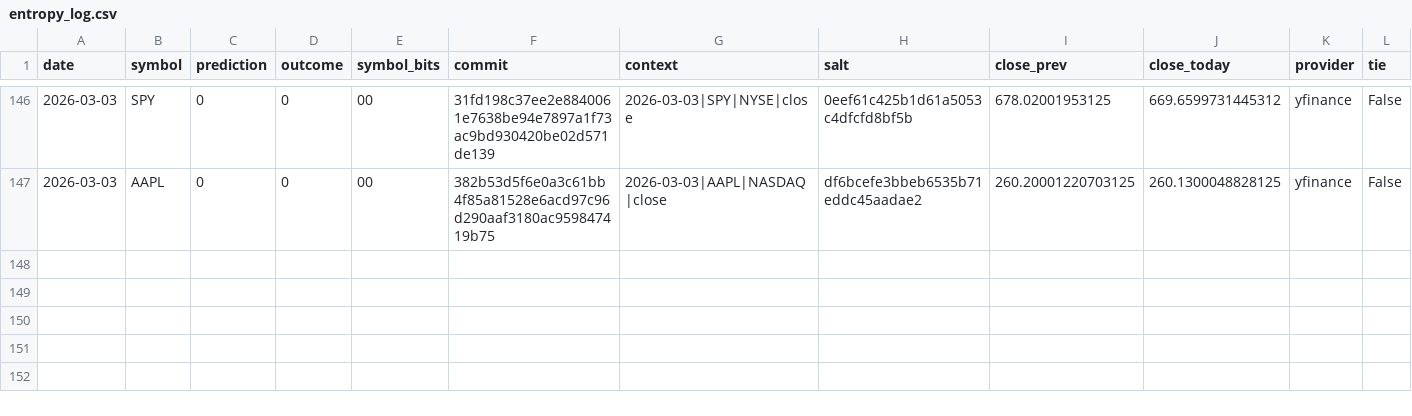
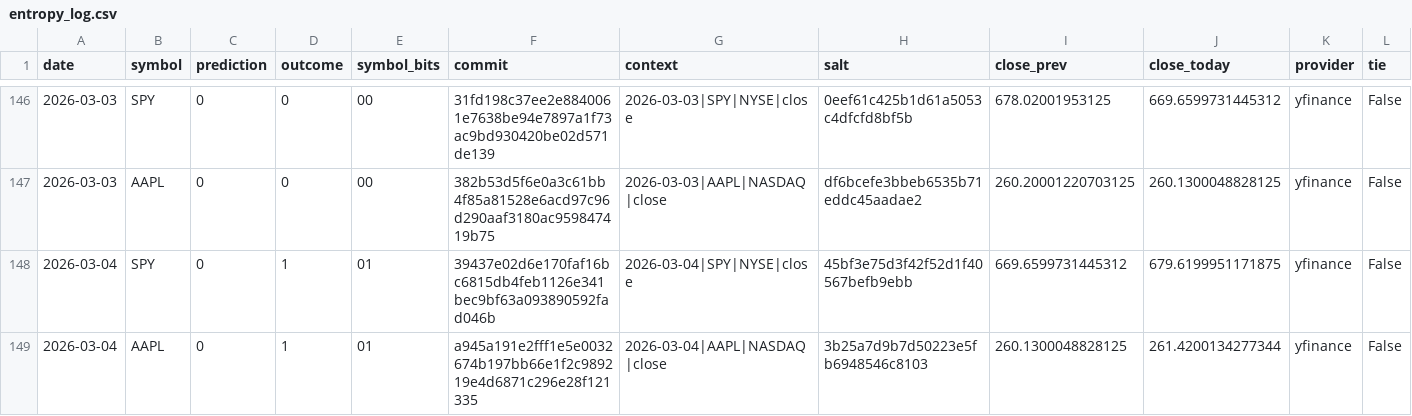
Before and after one commit to pqcnerd/rrpe-drbg, a CSV file: outputs/entropy_log.csv, drawn as a sheet; only a part is shown, gaps mark what is left out; rows hold the shown columns only; the diff names each change by its address in the sheet, - before the commit and + after, or states it on an @@ line.

```diff
--- a/outputs/entropy_log.csv
+++ b/outputs/entropy_log.csv
+row 148: 2026-03-04 | SPY | 0 | 1 | 01 | 39437e02d6e170faf16bc6815db4feb1126e341bec9bf63a093890592fad046b | 2026-03-04|SPY|NYSE|close | 45bf3e75d3f42f52d1f40567befb9ebb | 669.6599731445312 | 679.6199951171875 | yfinance | False
+row 149: 2026-03-04 | AAPL | 0 | 1 | 01 | a945a191e2fff1e5e0032674b197bb66e1f2c989219e4d6871c296e28f121335 | 2026-03-04|AAPL|NASDAQ|close | 3b25a7d9b7d50223e5fb6948546c8103 | 260.1300048828125 | 261.4200134277344 | yfinance | False
```
Also changed, not shown: 1 other file.
